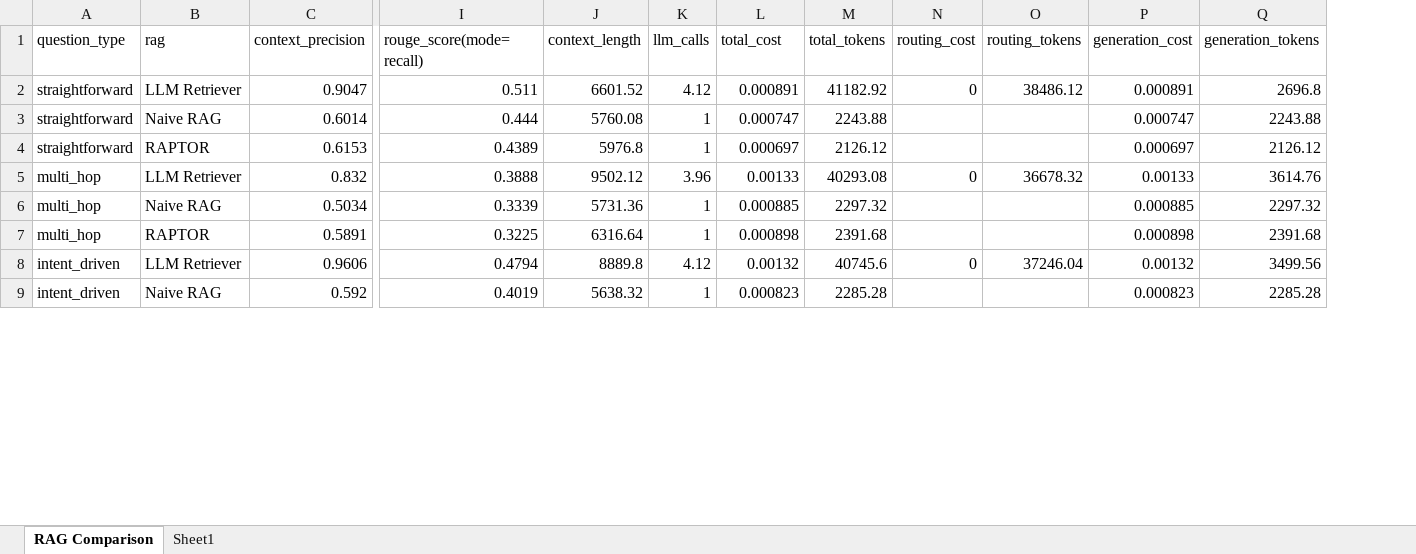
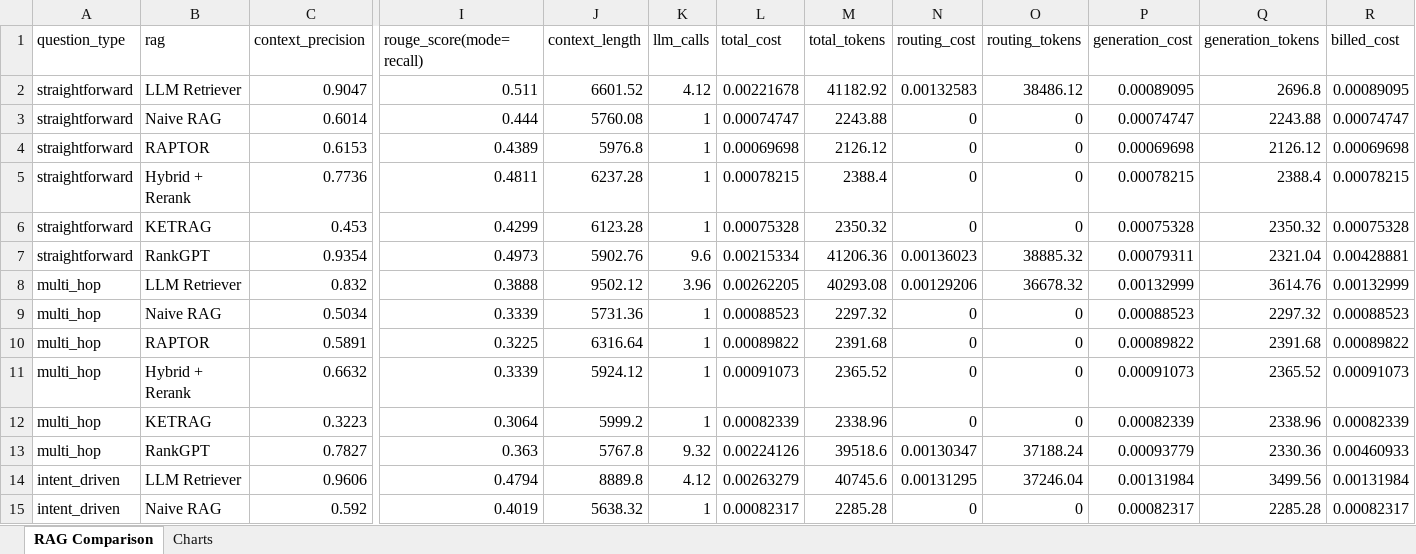
Before and after one commit to SagunDevkota/llm-retriever, an Excel workbook: data_evaluation/playwright/evaluation_report_playwright.xlsx, sheet RAG Comparison, drawn as a sheet; only a part is shown, gaps mark what is left out; values as stored, in another font and other column widths than the file's, no cell formats; addresses are those after the commit; rows hold the shown columns only; the diff covers the shown part only; the diff names each change by its address in the sheet, - before the commit and + after, or states it on an @@ line.

Commit message:
Add bootstrap CI summary CSV and enhance evaluation report generation
- Introduced `bootstrap_ci_summary.csv` to summarize bootstrap confidence intervals for LLM retrieval metrics against multiple baselines, improving evaluation insights.
- Updated `generate_evaluation_report.py` to support chart generation and enhanced reporting capabilities across different retrievers and question types.
- Added new question datasets for KETRAG in both Django REST framework and Playwright, expanding the evaluation scope.
- Enhanced significance testing scripts to include additional baselines and refined data handling for improved analysis consistency.

```diff
--- a/data_evaluation/playwright/evaluation_report_playwright.xlsx (sheet RAG Comparison)
+++ b/data_evaluation/playwright/evaluation_report_playwright.xlsx (sheet RAG Comparison)
-sheet tab: Sheet1
+sheet tab: Charts
+column R (billed_cost), rows 2-4: 0.00089095 | 0.00074747 | 0.00069698; rows 8-10: 0.00132999 | 0.00088523 | 0.00089822; rows 14-15: 0.00131984 | 0.00082317
-L2 (total_cost): 0.000891
+L2 (total_cost): 0.00221678
-N2 (routing_cost): 0
+N2 (routing_cost): 0.00132583
-P2 (generation_cost): 0.000891
+P2 (generation_cost): 0.00089095
-L3 (total_cost): 0.000747
+L3 (total_cost): 0.00074747
-N3:N4 (routing_cost): (empty)
+N3:N4 (routing_cost): 0
-O3:O4 (routing_tokens): (empty)
+O3:O4 (routing_tokens): 0
-P3 (generation_cost): 0.000747
+P3 (generation_cost): 0.00074747
-L4 (total_cost): 0.000697
+L4 (total_cost): 0.00069698
-P4 (generation_cost): 0.000697
+P4 (generation_cost): 0.00069698
+row 5: straightforward | Hybrid + Rerank | 0.7736 | 0.4811 | 6237.28 | 1 | 0.00078215 | 2388.4 | 0 | 0 | 0.00078215 | 2388.4 | 0.00078215
+row 6: straightforward | KETRAG | 0.453 | 0.4299 | 6123.28 | 1 | 0.00075328 | 2350.32 | 0 | 0 | 0.00075328 | 2350.32 | 0.00075328
+row 7: straightforward | RankGPT | 0.9354 | 0.4973 | 5902.76 | 9.6 | 0.00215334 | 41206.36 | 0.00136023 | 38885.32 | 0.00079311 | 2321.04 | 0.00428881
-L8 (total_cost): 0.00133
+L8 (total_cost): 0.00262205
-N8 (routing_cost): 0
+N8 (routing_cost): 0.00129206
-P8 (generation_cost): 0.00133
+P8 (generation_cost): 0.00132999
-L9 (total_cost): 0.000885
+L9 (total_cost): 0.00088523
-N9:N10 (routing_cost): (empty)
+N9:N10 (routing_cost): 0
-O9:O10 (routing_tokens): (empty)
+O9:O10 (routing_tokens): 0
-P9 (generation_cost): 0.000885
+P9 (generation_cost): 0.00088523
-L10 (total_cost): 0.000898
+L10 (total_cost): 0.00089822
-P10 (generation_cost): 0.000898
+P10 (generation_cost): 0.00089822
+row 11: multi_hop | Hybrid + Rerank | 0.6632 | 0.3339 | 5924.12 | 1 | 0.00091073 | 2365.52 | 0 | 0 | 0.00091073 | 2365.52 | 0.00091073
+row 12: multi_hop | KETRAG | 0.3223 | 0.3064 | 5999.2 | 1 | 0.00082339 | 2338.96 | 0 | 0 | 0.00082339 | 2338.96 | 0.00082339
+row 13: multi_hop | RankGPT | 0.7827 | 0.363 | 5767.8 | 9.32 | 0.00224126 | 39518.6 | 0.00130347 | 37188.24 | 0.00093779 | 2330.36 | 0.00460933
-L14 (total_cost): 0.00132
+L14 (total_cost): 0.00263279
-N14 (routing_cost): 0
+N14 (routing_cost): 0.00131295
-P14 (generation_cost): 0.00132
+P14 (generation_cost): 0.00131984
-L15 (total_cost): 0.000823
+L15 (total_cost): 0.00082317
-N15 (routing_cost): (empty)
+N15 (routing_cost): 0
-O15 (routing_tokens): (empty)
+O15 (routing_tokens): 0
-P15 (generation_cost): 0.000823
+P15 (generation_cost): 0.00082317
```
Also changed, not shown: 6 added rows and 15 edited cells elsewhere in this sheet, sheet Charts, cell formats, formulas that keep their value, charts or pictures, data_evaluation/django-rest-framework/evaluation_report_drf.xlsx, data_evaluation/django-rest-framework/ragas_results_ketrag.xlsx, 39 other files.
